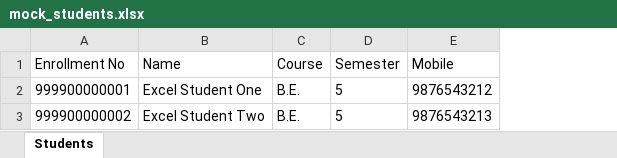
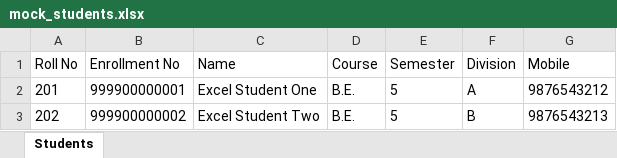
Before and after one commit to Prit8770/smart-attendance, an Excel workbook: frontend/mock_students.xlsx, sheet Students, drawn as a sheet; values as stored, in another font and other column widths than the file's, no borders; the diff names each change by its address in the sheet, - before the commit and + after, or states it on an @@ line.

```diff
--- a/frontend/mock_students.xlsx (sheet Students)
+++ b/frontend/mock_students.xlsx (sheet Students)
+column A (Roll No), rows 2-3: 201 | 202
+column F (Division), rows 2-3: A | B
```
Also changed, not shown: 9 other files.
